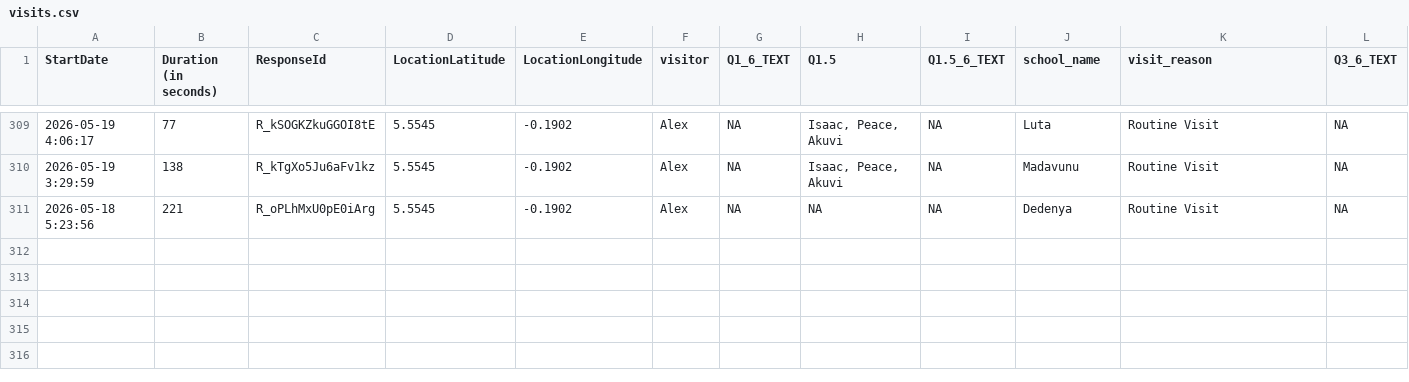
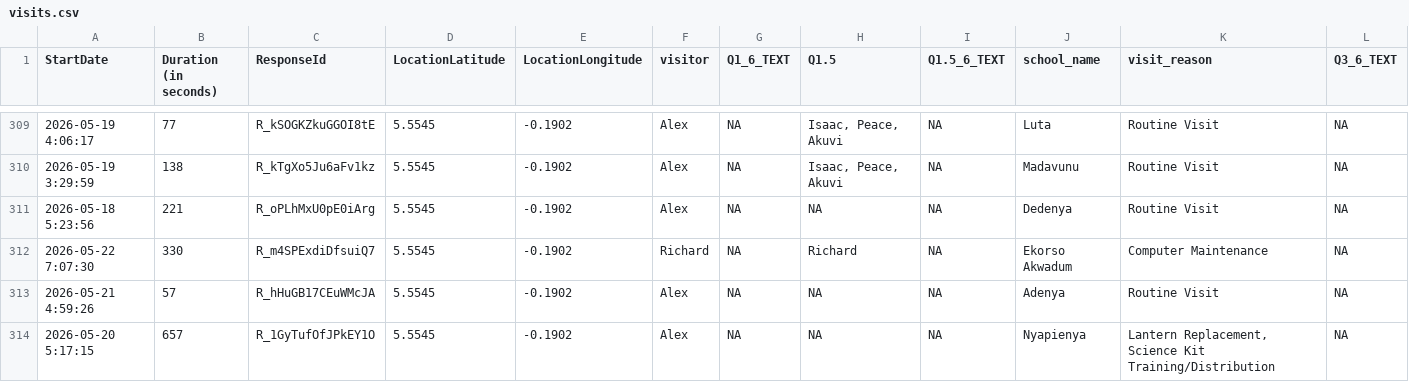
Before and after one commit to EmpowerPlaygrounds/epi-dashboard, a CSV file: data/clean/visits.csv, drawn as a sheet; only a part is shown, gaps mark what is left out; rows hold the shown columns only; the diff names each change by its address in the sheet, - before the commit and + after, or states it on an @@ line.

```diff
--- a/data/clean/visits.csv
+++ b/data/clean/visits.csv
+row 312: 2026-05-22 7:07:30 | 330 | R_m4SPExdiDfsuiQ7 | 5.5545 | -0.1902 | Richard | NA | Richard | NA | Ekorso Akwadum | Computer Maintenance | NA
+row 313: 2026-05-21 4:59:26 | 57 | R_hHuGB17CEuWMcJA | 5.5545 | -0.1902 | Alex | NA | NA | NA | Adenya | Routine Visit | NA
+row 314: 2026-05-20 5:17:15 | 657 | R_1GyTufOfJPkEY1O | 5.5545 | -0.1902 | Alex | NA | NA | NA | Nyapienya | Lantern Replacement, Science Kit Training/Distribution | NA
```
Also changed, not shown: data/clean/issues_open.csv, data/clean/issues_resolved.csv, 14 other files.
